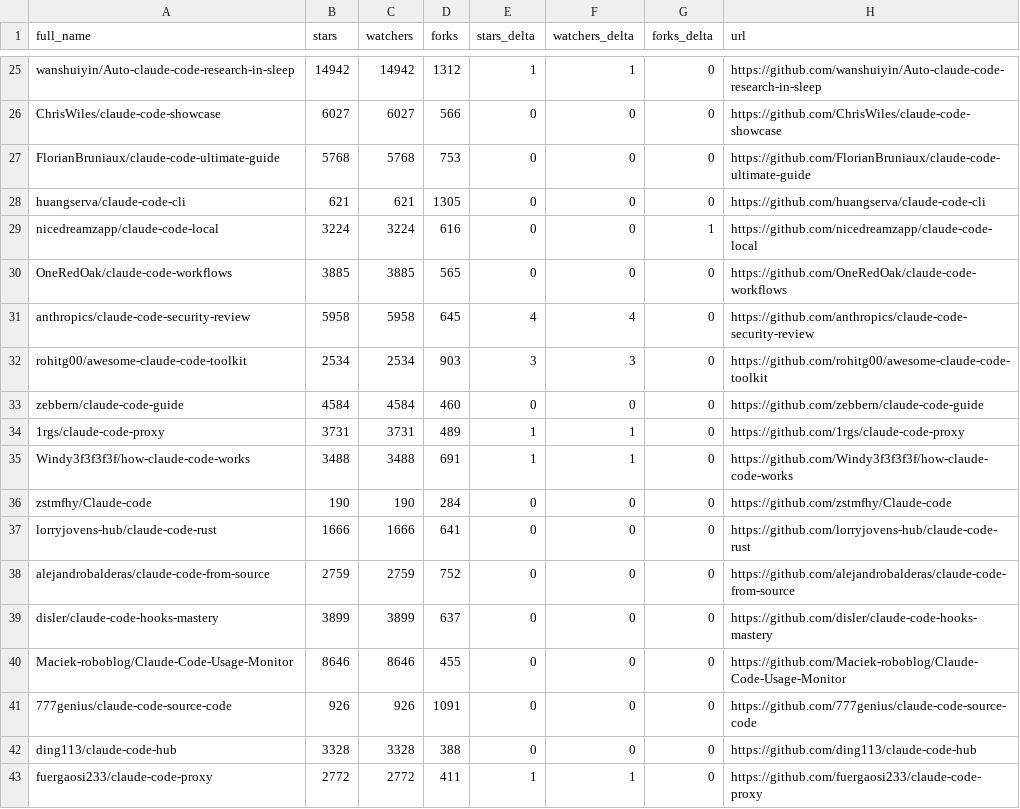
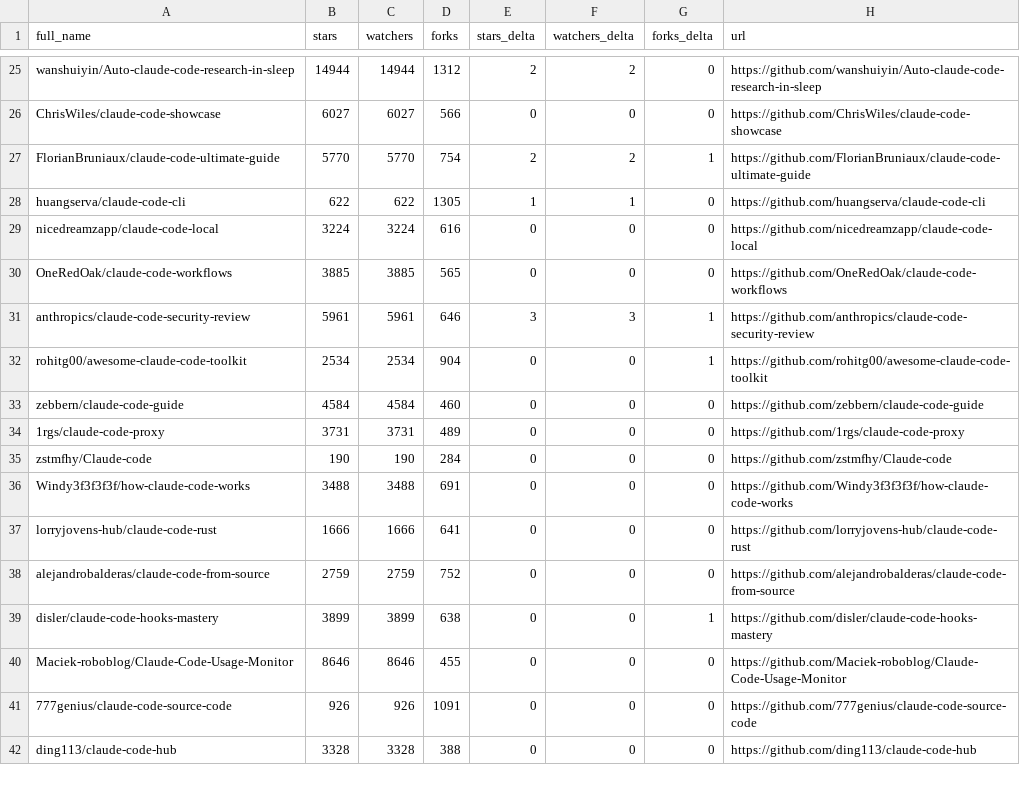
Before and after one commit to crpavia/awesome-claude-code, a CSV file: data/repo-ticker.csv, drawn as a sheet; only a part is shown, gaps mark what is left out; removed rows and columns are numbered as before the commit, all else as after; the diff covers the shown part only; the diff names each change by its address in the sheet, - before the commit and + after, or states it on an @@ line.

```diff
--- a/data/repo-ticker.csv
+++ b/data/repo-ticker.csv
-B25 (stars): 14942
+B25 (stars): 14944
-C25 (watchers): 14942
+C25 (watchers): 14944
-E25 (stars_delta): 1
+E25 (stars_delta): 2
-F25 (watchers_delta): 1
+F25 (watchers_delta): 2
-B27 (stars): 5768
+B27 (stars): 5770
-C27 (watchers): 5768
+C27 (watchers): 5770
-D27 (forks): 753
+D27 (forks): 754
-E27 (stars_delta): 0
+E27 (stars_delta): 2
-F27 (watchers_delta): 0
+F27 (watchers_delta): 2
-G27 (forks_delta): 0
+G27 (forks_delta): 1
-B28 (stars): 621
+B28 (stars): 622
-C28 (watchers): 621
+C28 (watchers): 622
-E28 (stars_delta): 0
+E28 (stars_delta): 1
-F28 (watchers_delta): 0
+F28 (watchers_delta): 1
-G29 (forks_delta): 1
+G29 (forks_delta): 0
-B31 (stars): 5958
+B31 (stars): 5961
-C31 (watchers): 5958
+C31 (watchers): 5961
-D31 (forks): 645
+D31 (forks): 646
-E31 (stars_delta): 4
+E31 (stars_delta): 3
-F31 (watchers_delta): 4
+F31 (watchers_delta): 3
-G31:G32 (forks_delta): 0
+G31:G32 (forks_delta): 1
-D32 (forks): 903
+D32 (forks): 904
-E32 (stars_delta): 3
+E32 (stars_delta): 0
-F32 (watchers_delta): 3
+F32 (watchers_delta): 0
-E34 (stars_delta): 1
+E34 (stars_delta): 0
-F34 (watchers_delta): 1
+F34 (watchers_delta): 0
-row 35: Windy3f3f3f3f/how-claude-code-works | 3488 | 3488 | 691 | 1 | 1 | 0 | https://github.com/Windy3f3f3f3f/how-claude-code-works
+row 36: Windy3f3f3f3f/how-claude-code-works | 3488 | 3488 | 691 | 0 | 0 | 0 | https://github.com/Windy3f3f3f3f/how-claude-code-works
-D39 (forks): 637
+D39 (forks): 638
-G39 (forks_delta): 0
+G39 (forks_delta): 1
-row 43: fuergaosi233/claude-code-proxy | 2772 | 2772 | 411 | 1 | 1 | 0 | https://github.com/fuergaosi233/claude-code-proxy
```
Also changed, not shown: 2 added rows, 1 removed row, 1 moved row and 120 edited cells elsewhere in this file, 2 other files.
